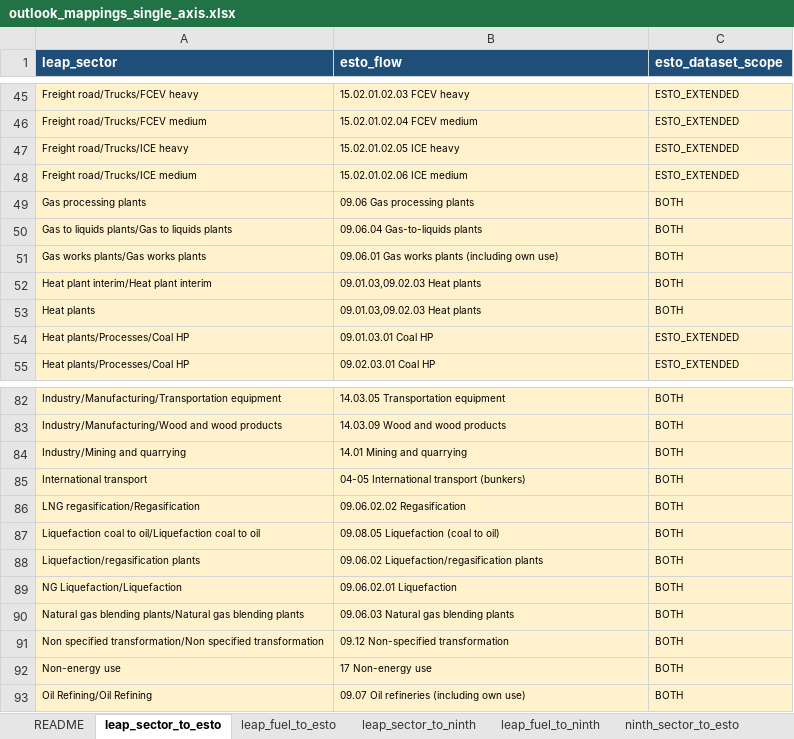
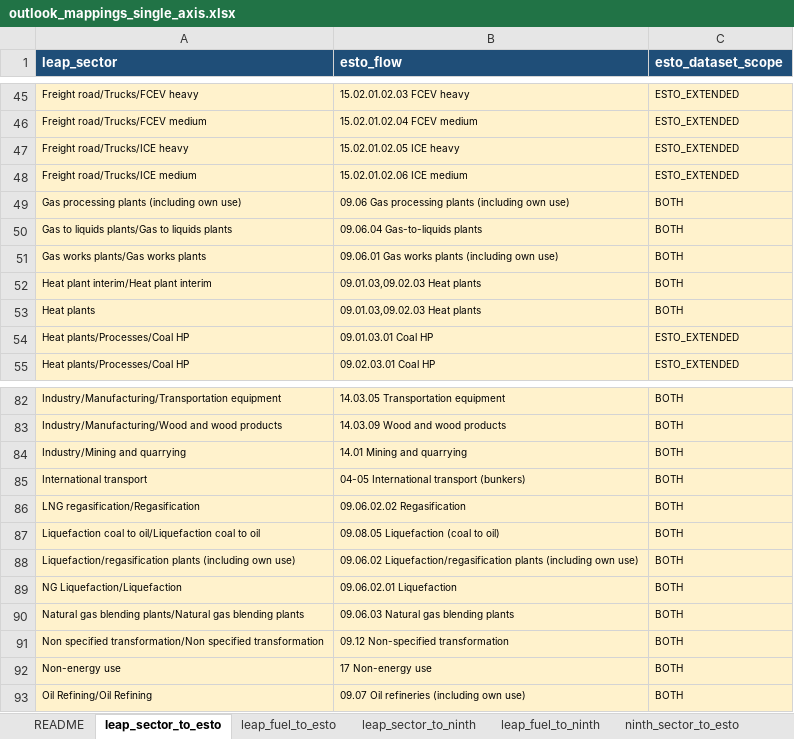
Before and after one commit to asia-pacific-energy-research-centre/leap_mappings, an Excel workbook: config/outlook_mappings_single_axis.xlsx, sheet leap_sector_to_esto, drawn as a sheet; only a part is shown, gaps mark what is left out; values as stored, in another font and other column widths than the file's, no borders; the diff names each change by its address in the sheet, - before the commit and + after, or states it on an @@ line.

```diff
--- a/config/outlook_mappings_single_axis.xlsx (sheet leap_sector_to_esto)
+++ b/config/outlook_mappings_single_axis.xlsx (sheet leap_sector_to_esto)
-A49 (leap_sector): Gas processing plants
+A49 (leap_sector): Gas processing plants (including own use)
-B49 (esto_flow): 09.06 Gas processing plants
+B49 (esto_flow): 09.06 Gas processing plants (including own use)
-A88 (leap_sector): Liquefaction/regasification plants
+A88 (leap_sector): Liquefaction/regasification plants (including own use)
-B88 (esto_flow): …Liquefaction/regasification plants
+B88 (esto_flow): …Liquefaction/regasification plants (including own use)
```
Also changed, not shown: sheet leap_rollup_rules, sheet leap_sector_to_ninth, charts or pictures, config/outlook_mappings_master.xlsx, 10 other files.
